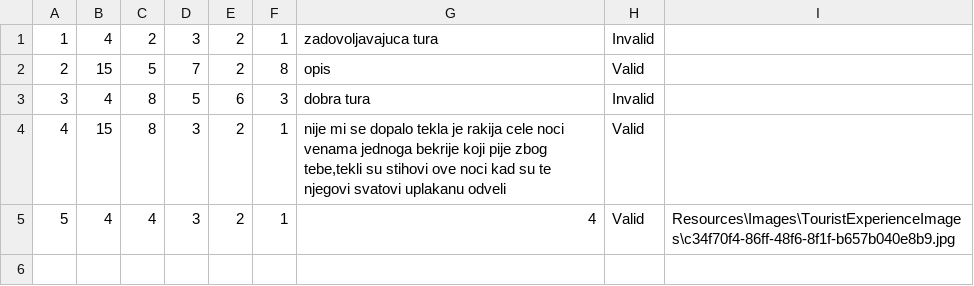
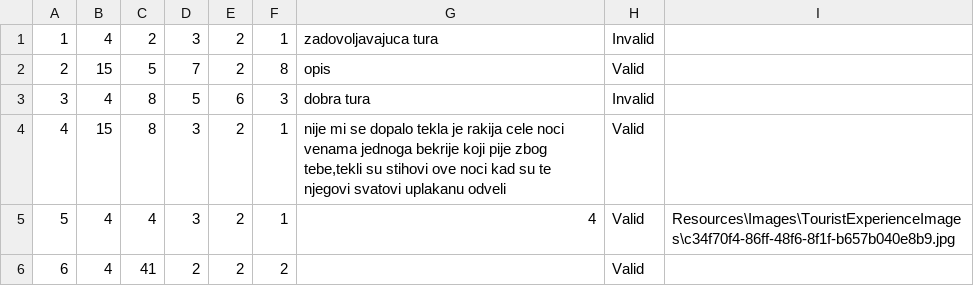
Before and after one commit to marija-djurdjevic/Booking, a CSV file: Resources/Data/touristExperiences.csv, drawn as a sheet.

```diff
--- a/Resources/Data/touristExperiences.csv
+++ b/Resources/Data/touristExperiences.csv
@@ -5 +5,2 @@
 5|4|4|3|2|1|4|Valid|Resources\Images\TouristExperienceImages\c34f70f4-86ff-48f6-8f1f-b657b040e8b9.jpg
+6|4|41|2|2|2||Valid|
```
Also changed, not shown: 17 other files.
